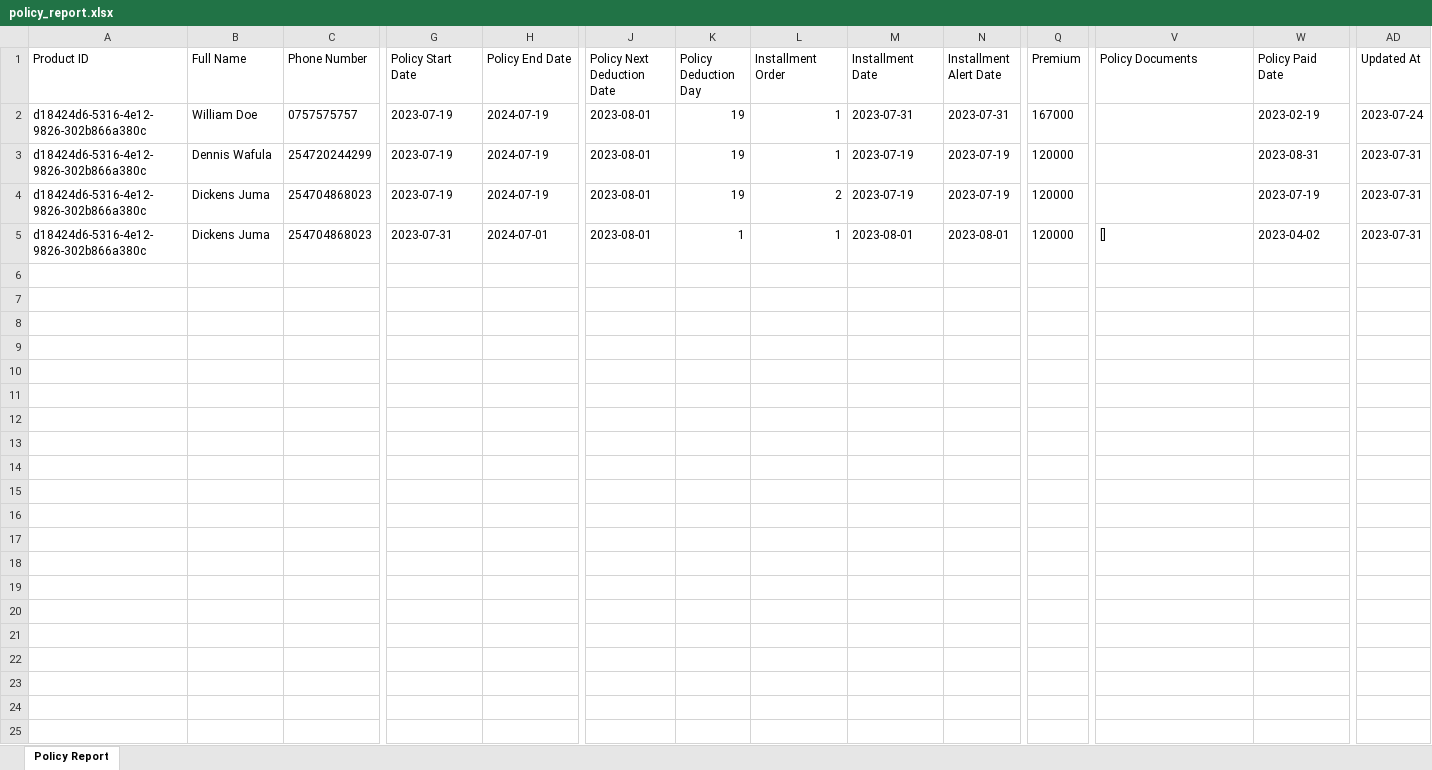
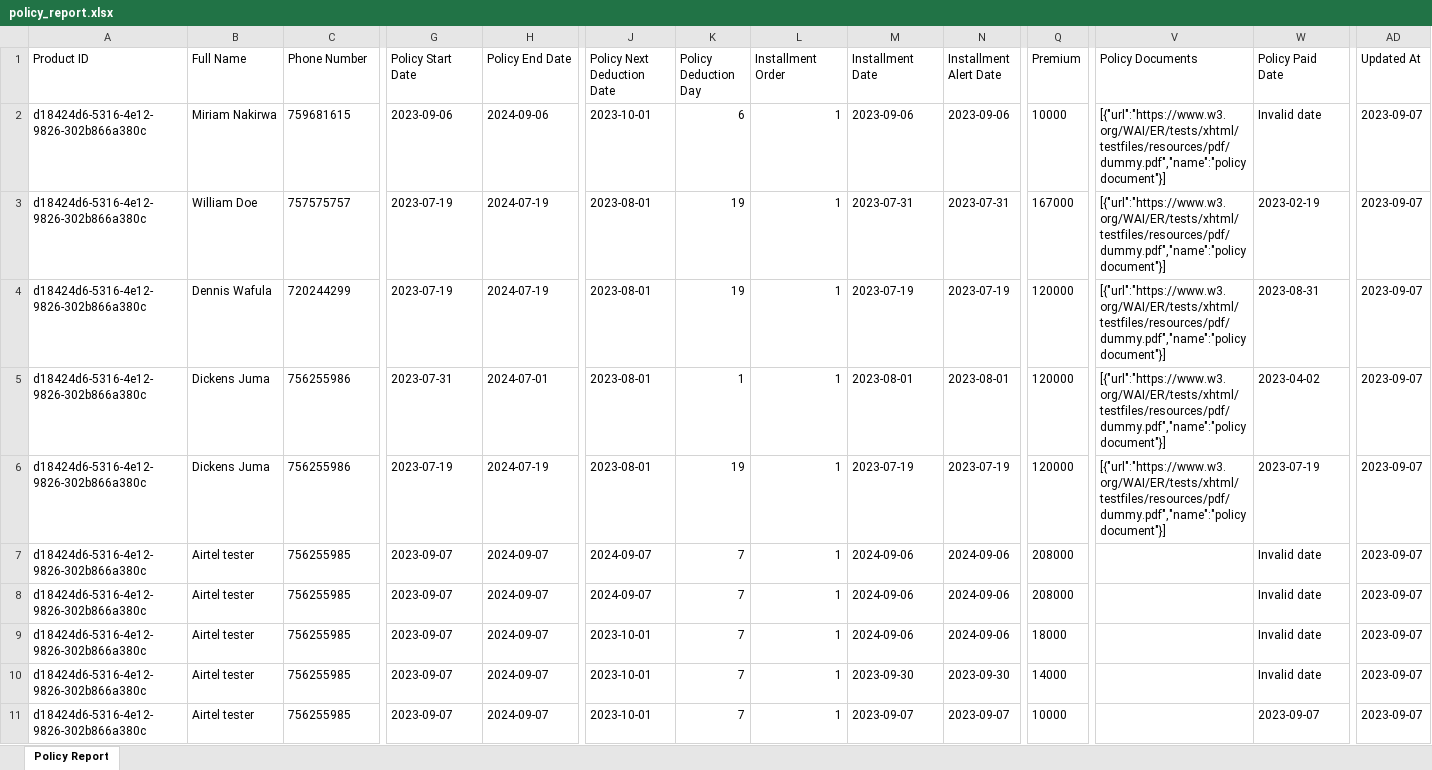
Before and after one commit to jacjimus/bluewave_ug, an Excel workbook: src/controllers/uploads/policy_report.xlsx, sheet Policy Report, drawn as a sheet; only a part is shown, gaps mark what is left out; values as stored, in another font and other column widths than the file's, no borders; addresses are those after the commit; rows hold the shown columns only; the diff covers the shown part only; the diff names each change by its address in the sheet, - before the commit and + after, or states it on an @@ line.

Commit message:
claim report

```diff
--- a/src/controllers/uploads/policy_report.xlsx (sheet Policy Report)
+++ b/src/controllers/uploads/policy_report.xlsx (sheet Policy Report)
+row 2: d18424d6-5316-4e12-9826-302b866a380c | Miriam Nakirwa | 759681615 | 2023-09-06 | 2024-09-06 | 2023-10-01 | 6 | 1 | 2023-09-06 | 2023-09-06 | 10000 | [{"url":"https://www.w3.org/WAI/ER/tests/xhtml/testfiles/resources/pdf/dummy.pdf","name":"policy document"}] | Invalid date | 2023-09-07
-C3 (Phone Number): 0757575757
+C3 (Phone Number): 757575757
-V3:V4 (Policy Documents): (empty)
+V3:V4 (Policy Documents): [{"url":"https://www.w3.org/WAI/ER/tests/xhtml/testfiles/resources/pdf/dummy.pdf","name":"policy document"}]
-AD3 (Updated At): 2023-07-24
+AD3 (Updated At): 2023-09-07
-C4 (Phone Number): 254720244299
+C4 (Phone Number): 720244299
-AD4 (Updated At): 2023-07-31
+AD4 (Updated At): 2023-09-07
+row 5: d18424d6-5316-4e12-9826-302b866a380c | Dickens Juma | 756255986 | 2023-07-31 | 2024-07-01 | 2023-08-01 | 1 | 1 | 2023-08-01 | 2023-08-01 | 120000 | [{"url":"https://www.w3.org/WAI/ER/tests/xhtml/testfiles/resources/pdf/dummy.pdf","name":"policy document"}] | 2023-04-02 | 2023-09-07
-C6 (Phone Number): 254704868023
+C6 (Phone Number): 756255986
-L6 (Installment Order): 2
+L6 (Installment Order): 1
-V6 (Policy Documents): (empty)
+V6 (Policy Documents): [{"url":"https://www.w3.org/WAI/ER/tests/xhtml/testfiles/resources/pdf/dummy.pdf","name":"policy document"}]
-AD6 (Updated At): 2023-07-31
+AD6 (Updated At): 2023-09-07
+row 7: d18424d6-5316-4e12-9826-302b866a380c | Airtel tester | 756255985 | 2023-09-07 | 2024-09-07 | 2024-09-07 | 7 | 1 | 2024-09-06 | 2024-09-06 | 208000 |  | Invalid date | 2023-09-07
+row 8: d18424d6-5316-4e12-9826-302b866a380c | Airtel tester | 756255985 | 2023-09-07 | 2024-09-07 | 2024-09-07 | 7 | 1 | 2024-09-06 | 2024-09-06 | 208000 |  | Invalid date | 2023-09-07
+row 9: d18424d6-5316-4e12-9826-302b866a380c | Airtel tester | 756255985 | 2023-09-07 | 2024-09-07 | 2023-10-01 | 7 | 1 | 2024-09-06 | 2024-09-06 | 18000 |  | Invalid date | 2023-09-07
+row 10: d18424d6-5316-4e12-9826-302b866a380c | Airtel tester | 756255985 | 2023-09-07 | 2024-09-07 | 2023-10-01 | 7 | 1 | 2023-09-30 | 2023-09-30 | 14000 |  | Invalid date | 2023-09-07
-B11 (Full Name): Dickens Juma
+B11 (Full Name): Airtel tester
-C11 (Phone Number): 254704868023
+C11 (Phone Number): 756255985
-G11 (Policy Start Date): 2023-07-31
+G11 (Policy Start Date): 2023-09-07
-H11 (Policy End Date): 2024-07-01
+H11 (Policy End Date): 2024-09-07
-J11 (Policy Next Deduction Date): 2023-08-01
+J11 (Policy Next Deduction Date): 2023-10-01
-K11 (Policy Deduction Day): 1
+K11 (Policy Deduction Day): 7
-M11 (Installment Date): 2023-08-01
+M11 (Installment Date): 2023-09-07
-N11 (Installment Alert Date): 2023-08-01
+N11 (Installment Alert Date): 2023-09-07
-Q11 (Premium): 120000
+Q11 (Premium): 10000
-V11 (Policy Documents): []
+V11 (Policy Documents): (empty)
-W11 (Policy Paid Date): 2023-04-02
+W11 (Policy Paid Date): 2023-09-07
-AD11 (Updated At): 2023-07-31
+AD11 (Updated At): 2023-09-07
```
Also changed, not shown: 2 edited cells elsewhere in this sheet, 22 other files.
